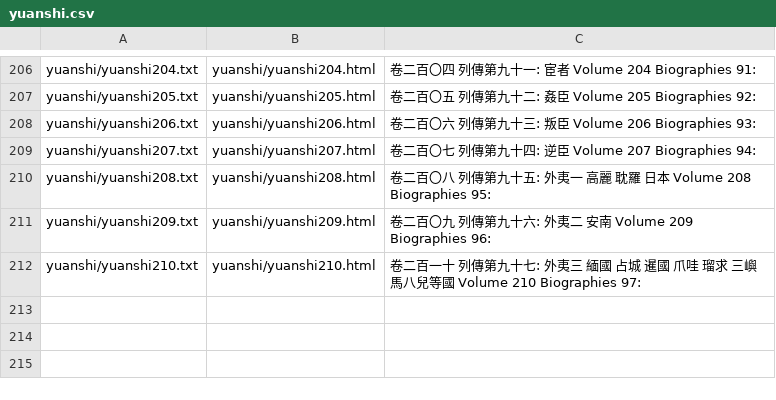
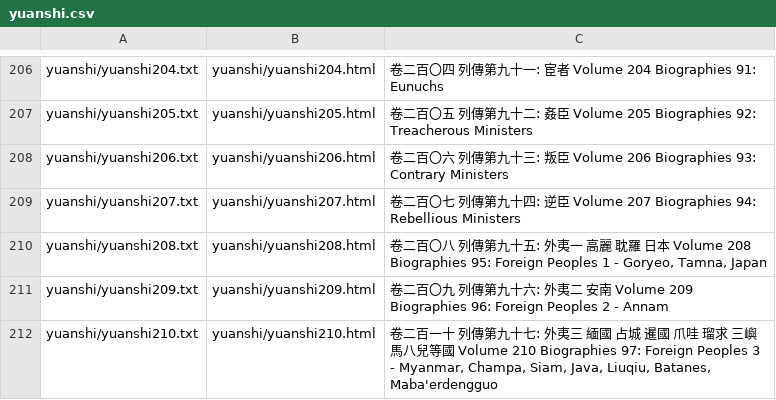
Before and after one commit to alexamies/chinesenotes.com, a CSV file: data/corpus/yuanshi.csv, drawn as a sheet; only a part is shown, gaps mark what is left out; the diff covers the shown part only; the diff names each change by its address in the sheet, - before the commit and + after, or states it on an @@ line.

```diff
--- a/data/corpus/yuanshi.csv
+++ b/data/corpus/yuanshi.csv
-C206: …Volume 204 Biographies 91:
+C206: …Volume 204 Biographies 91: Eunuchs
-C207: …Volume 205 Biographies 92:
+C207: …Volume 205 Biographies 92: Treacherous Ministers
-C208: …Volume 206 Biographies 93:
+C208: …Volume 206 Biographies 93: Contrary Ministers
-C209: …Volume 207 Biographies 94:
+C209: …Volume 207 Biographies 94: Rebellious Ministers
-C210: …Volume 208 Biographies 95:
+C210: …Volume 208 Biographies 95: Foreign Peoples 1 - Goryeo, Tamna, Japan
-C211: …Volume 209 Biographies 96:
+C211: …Volume 209 Biographies 96: Foreign Peoples 2 - Annam
-C212: …Volume 210 Biographies 97:
+C212: …Volume 210 Biographies 97: Foreign Peoples 3 - Myanmar, Champa, Siam, Java, Liuqiu, Batanes, Maba'erdengguo
```
Also changed, not shown: 84 edited cells elsewhere in this file, 31 other files.
